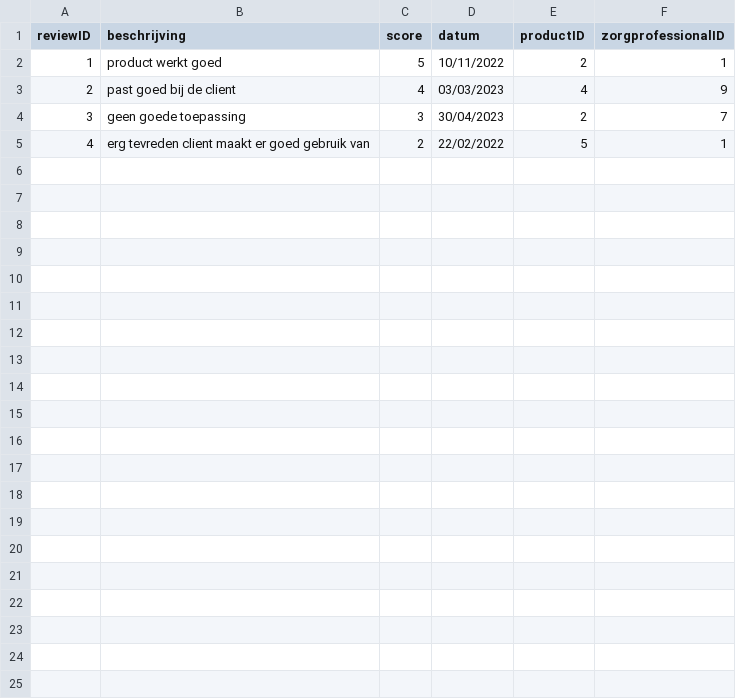
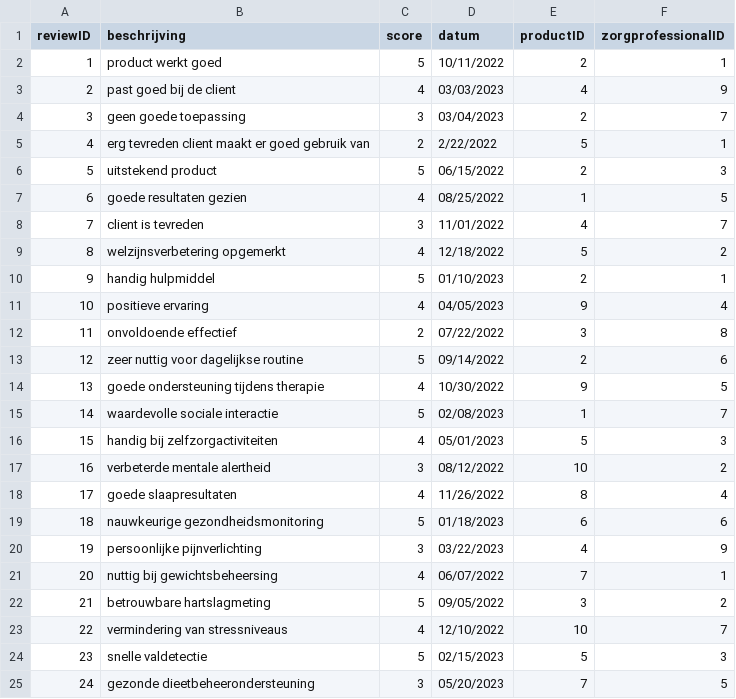
Before and after one commit to Juliannobbe1/project_oneplanet_zorgtechnologie_app, a CSV file: mockdata/review v2.csv, drawn as a sheet.

```diff
--- a/mockdata/review v2.csv
+++ b/mockdata/review v2.csv
@@ -3,3 +3,23 @@ reviewID,beschrijving,score,datum,productID,zorgprofessionalID
 2,past goed bij de client,4,03/03/2023,4,9
-3,geen goede toepassing,3,30/04/2023,2,7
-4,erg tevreden client maakt er goed gebruik van,2,22/02/2022,5,1
+3,geen goede toepassing,3,03/04/2023,2,7
+4,erg tevreden client maakt er goed gebruik van,2,2/22/2022,5,1
+5,uitstekend product,5,06/15/2022,2,3
+6,goede resultaten gezien,4,08/25/2022,1,5
+7,client is tevreden,3,11/01/2022,4,7
+8,welzijnsverbetering opgemerkt,4,12/18/2022,5,2
+9,handig hulpmiddel,5,01/10/2023,2,1
+10,positieve ervaring,4,04/05/2023,9,4
+11,onvoldoende effectief,2,07/22/2022,3,8
+12,zeer nuttig voor dagelijkse routine,5,09/14/2022,2,6
+13,goede ondersteuning tijdens therapie,4,10/30/2022,9,5
+14,waardevolle sociale interactie,5,02/08/2023,1,7
+15,handig bij zelfzorgactiviteiten,4,05/01/2023,5,3
+16,verbeterde mentale alertheid,3,08/12/2022,10,2
+17,goede slaapresultaten,4,11/26/2022,8,4
+18,nauwkeurige gezondheidsmonitoring,5,01/18/2023,6,6
+19,persoonlijke pijnverlichting,3,03/22/2023,4,9
+20,nuttig bij gewichtsbeheersing,4,06/07/2022,7,1
+21,betrouwbare hartslagmeting,5,09/05/2022,3,2
+22,vermindering van stressniveaus,4,12/10/2022,10,7
+23,snelle valdetectie,5,02/15/2023,5,3
+24,gezonde dieetbeheerondersteuning,3,05/20/2023,7,5
```
Also changed, not shown: mockdata/Zorgprofessional v2.csv, 19 other files.
